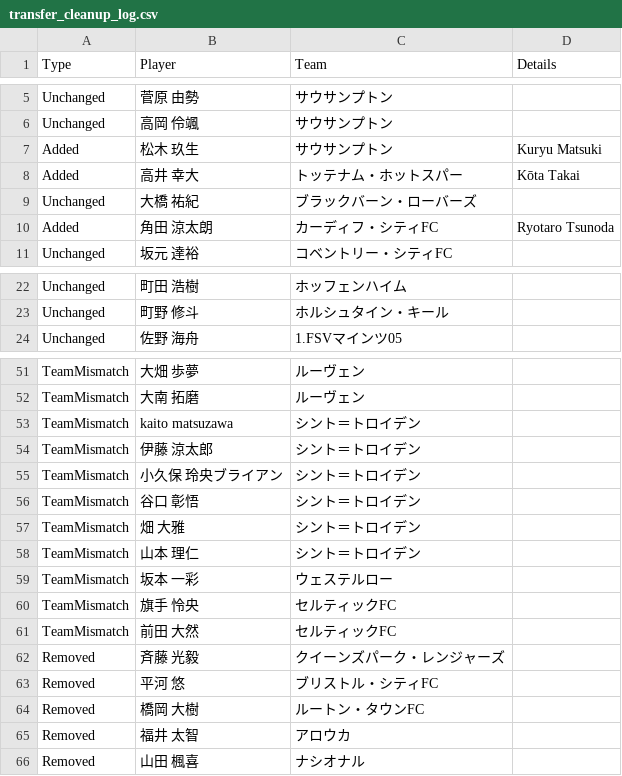
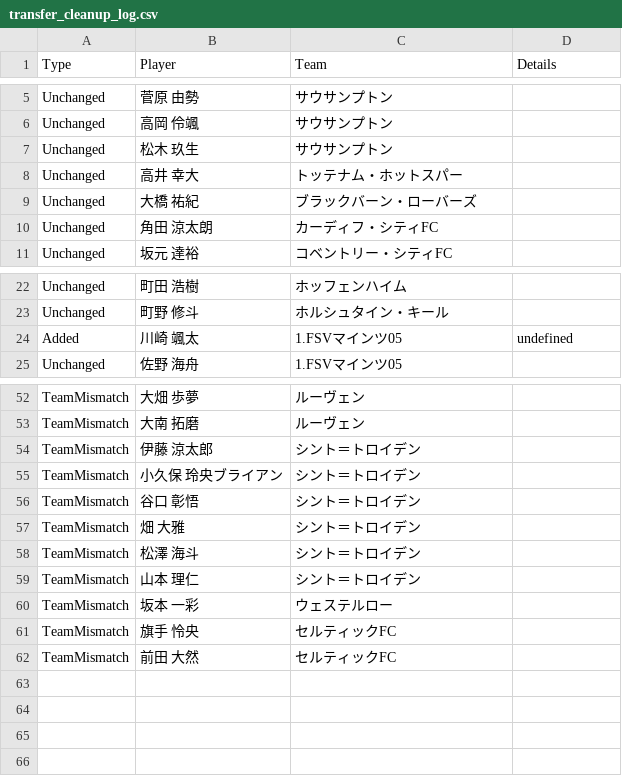
Before and after one commit to lapra5/football-app, a CSV file: src/data/transfer_cleanup_log.csv, drawn as a sheet; only a part is shown, gaps mark what is left out.

```diff
--- a/src/data/transfer_cleanup_log.csv
+++ b/src/data/transfer_cleanup_log.csv
@@ -6,6 +6,6 @@ Unchanged,菅原 由勢,サウサンプトン,
 Unchanged,高岡 伶颯,サウサンプトン,
-Added,松木 玖生,サウサンプトン,Kuryu Matsuki
-Added,高井 幸大,トッテナム・ホットスパー,Kōta Takai
+Unchanged,松木 玖生,サウサンプトン,
+Unchanged,高井 幸大,トッテナム・ホットスパー,
 Unchanged,大橋 祐紀,ブラックバーン・ローバーズ,
-Added,角田 涼太朗,カーディフ・シティFC,Ryotaro Tsunoda
+Unchanged,角田 涼太朗,カーディフ・シティFC,
 Unchanged,坂元 達裕,コベントリー・シティFC,
@@ -23,2 +23,3 @@ Unchanged,町田 浩樹,ホッフェンハイム,
 Unchanged,町野 修斗,ホルシュタイン・キール,
+Added,川崎 颯太,1.FSVマインツ05,undefined
 Unchanged,佐野 海舟,1.FSVマインツ05,
@@ -52,3 +53,2 @@ TeamMismatch,大畑 歩夢,ルーヴェン,
 TeamMismatch,大南 拓磨,ルーヴェン,
-TeamMismatch,kaito matsuzawa,シント＝トロイデン,
 TeamMismatch,伊藤 涼太郎,シント＝トロイデン,
@@ -57,2 +57,3 @@ TeamMismatch,谷口 彰悟,シント＝トロイデン,
 TeamMismatch,畑 大雅,シント＝トロイデン,
+TeamMismatch,松澤 海斗,シント＝トロイデン,
 TeamMismatch,山本 理仁,シント＝トロイデン,
@@ -61,6 +62 @@ TeamMismatch,旗手 怜央,セルティックFC,
 TeamMismatch,前田 大然,セルティックFC,
-Removed,斉藤 光毅,クイーンズパーク・レンジャーズ,
-Removed,平河 悠,ブリストル・シティFC,
-Removed,橋岡 大樹,ルートン・タウンFC,
-Removed,福井 太智,アロウカ,
-Removed,山田 楓喜,ナシオナル,
```
Also changed, not shown: 3 other files.
